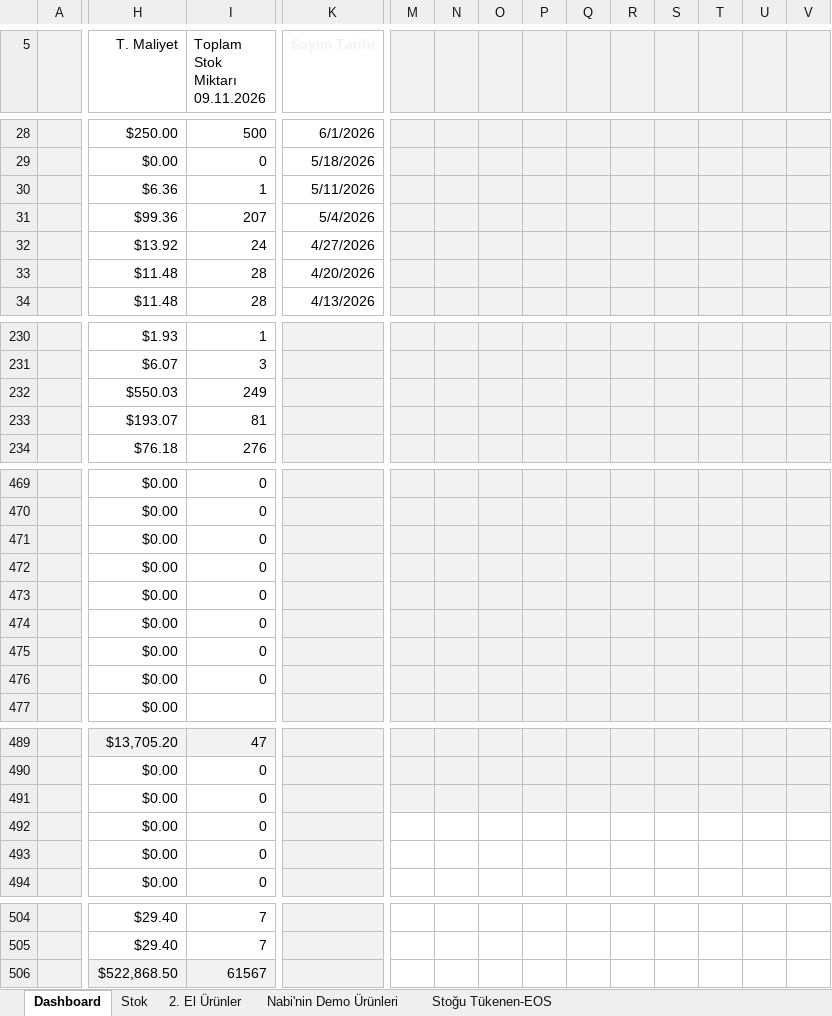
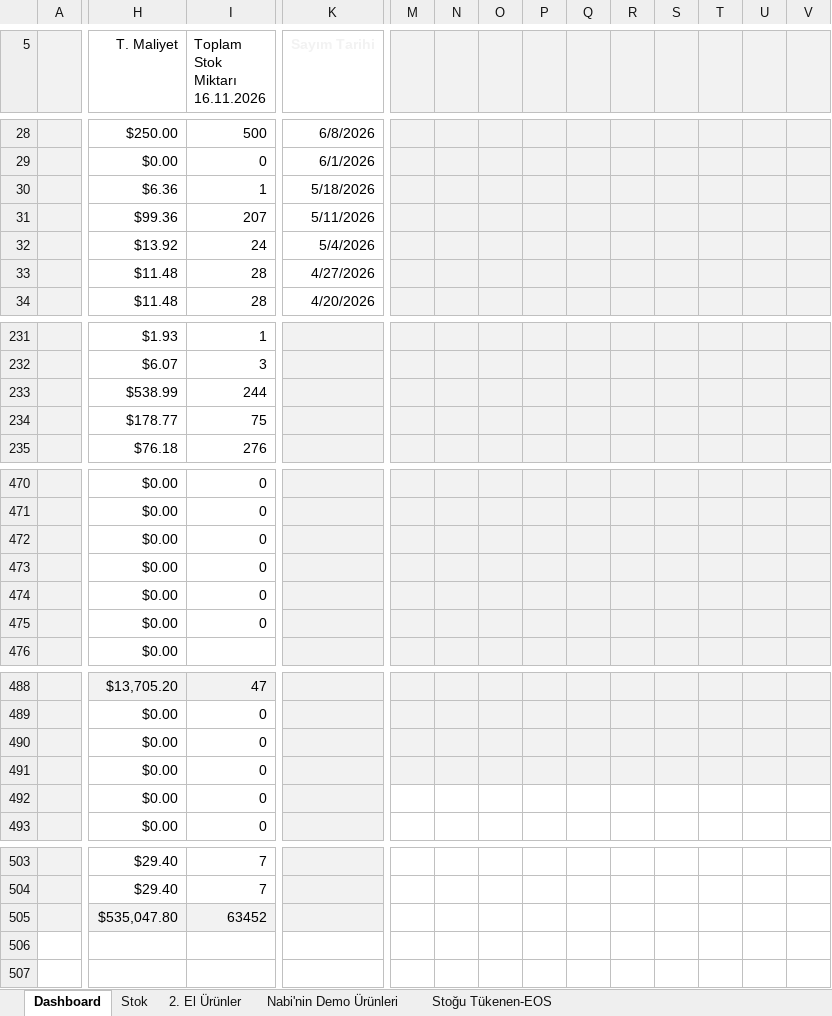
Before and after one commit to emraherbil/F2-Stok, an Excel workbook: Stok Sayım Arşivi-v3.1-Web.xlsm, sheet Dashboard, drawn as a sheet; only a part is shown, gaps mark what is left out; values as stored, in another font and other column widths than the file's, no borders; charts and pictures and table styles not drawn; removed rows and columns are numbered as before the commit, all else as after; rows hold the shown columns only; ↵ is a line break in a cell; the diff covers the shown part only; the diff names each change by its address in the sheet, - before the commit and + after, or states it on an @@ line.

```diff
--- a/Stok Sayım Arşivi-v3.1-Web.xlsm (sheet Dashboard)
+++ b/Stok Sayım Arşivi-v3.1-Web.xlsm (sheet Dashboard)
-I5: Toplam Stok Miktarı ↵ 09.11.2026
+I5: Toplam Stok Miktarı ↵ 16.11.2026
-K28 (Sayım Tarihi): 6/1/2026
+K28 (Sayım Tarihi): 6/8/2026
-K29 (Sayım Tarihi): 5/18/2026
+K29 (Sayım Tarihi): 6/1/2026
-K30 (Sayım Tarihi): 5/11/2026
+K30 (Sayım Tarihi): 5/18/2026
-K31 (Sayım Tarihi): 5/4/2026
+K31 (Sayım Tarihi): 5/11/2026
-K32 (Sayım Tarihi): 4/27/2026
+K32 (Sayım Tarihi): 5/4/2026
-K33 (Sayım Tarihi): 4/20/2026
+K33 (Sayım Tarihi): 4/27/2026
-K34 (Sayım Tarihi): 4/13/2026
+K34 (Sayım Tarihi): 4/20/2026
-H233 (T. Maliyet): $550.03
+H233 (T. Maliyet): $538.99
-I233 (Toplam Stok Miktarı 16.11.2026): 249
+I233 (Toplam Stok Miktarı 16.11.2026): 244
-H234 (T. Maliyet): $193.07
+H234 (T. Maliyet): $178.77
-I234 (Toplam Stok Miktarı 16.11.2026): 81
+I234 (Toplam Stok Miktarı 16.11.2026): 75
-row 473:  | $0.00 | 0
-row 474:  | $0.00 | 0
-M491:V491 fill: none
+M491:V491 fill: #F2F2F2
-row 506:  | $522,868.50 | 61567
+row 505:  | $535,047.80 | 63452
```
Also changed, not shown: other rows of this sheet, sheet Stok, formulas that keep their value, hidden cells, charts or pictures.
